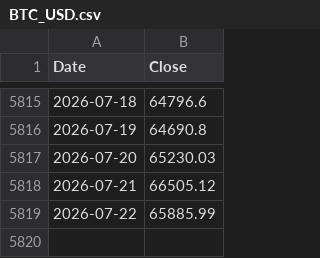
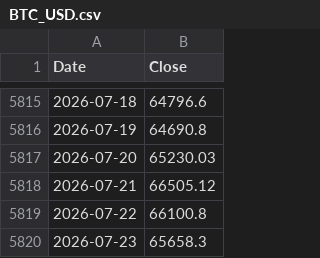
Before and after one commit to kittycapital/strategy, a CSV file: BTC_USD.csv, drawn as a sheet; only a part is shown, gaps mark what is left out.

```diff
--- a/BTC_USD.csv
+++ b/BTC_USD.csv
@@ -5818,2 +5818,3 @@ Date,Close
 2026-07-21,66505.12
-2026-07-22,65885.99
+2026-07-22,66100.8
+2026-07-23,65658.3
```
Also changed, not shown: MSTR_USD.csv, 2 other files.
